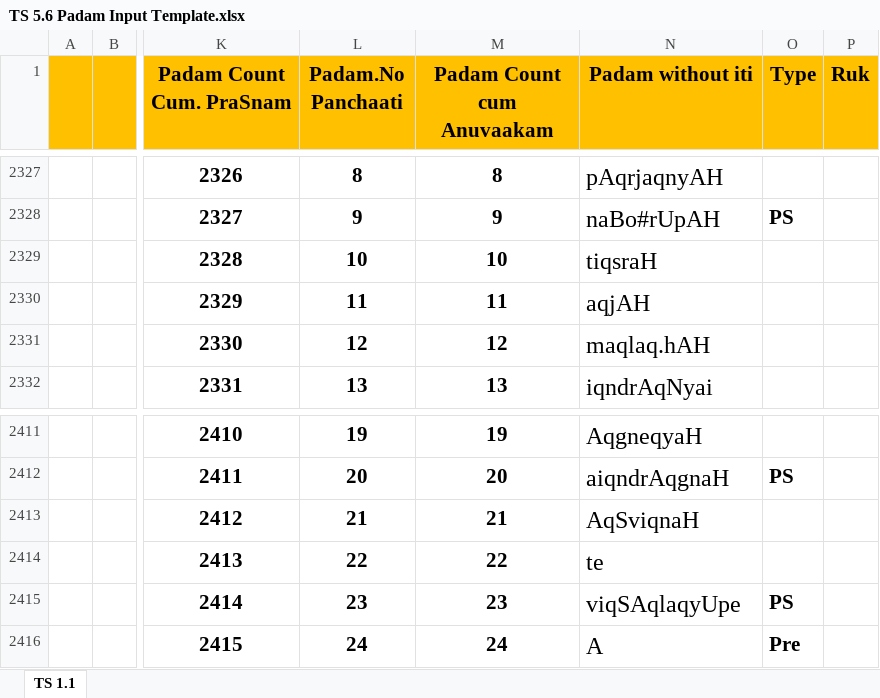
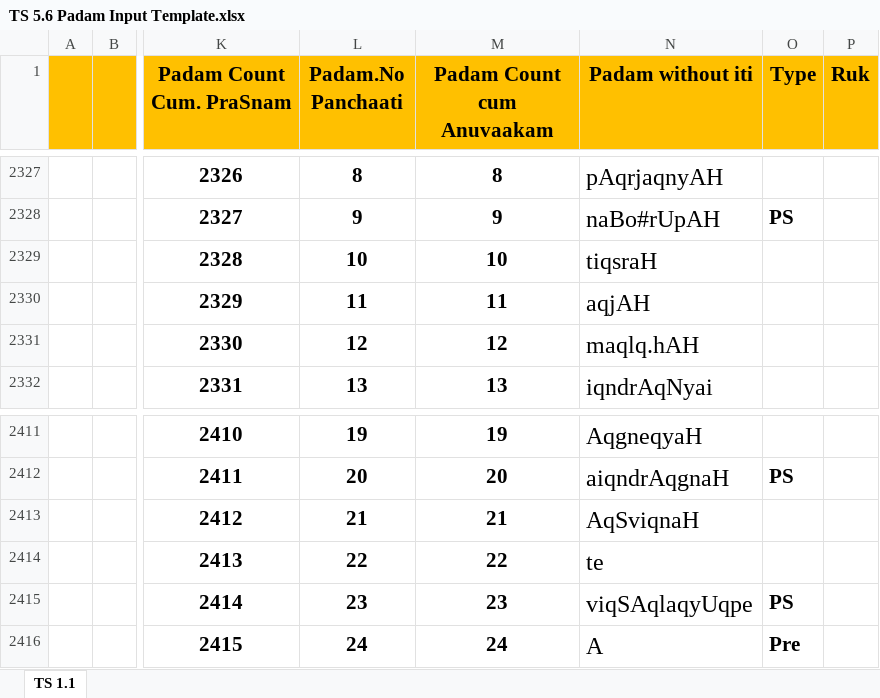
Before and after one commit to KYVeda/texts, an Excel workbook: TS Jatai Working/Padam Input Templates/TS 5.6 Padam Input Template.xlsx, sheet TS 1.1, drawn as a sheet; only a part is shown, gaps mark what is left out; values as stored, in another font and other column widths than the file's, no borders; the diff names each change by its address in the sheet, - before the commit and + after, or states it on an @@ line.

```diff
--- a/TS Jatai Working/Padam Input Templates/TS 5.6 Padam Input Template.xlsx (sheet TS 1.1)
+++ b/TS Jatai Working/Padam Input Templates/TS 5.6 Padam Input Template.xlsx (sheet TS 1.1)
-N2331 (Padam without iti): maqlaq.hAH
+N2331 (Padam without iti): maqlq.hAH
-N2415 (Padam without iti): viqSAqlaqyUpe
+N2415 (Padam without iti): viqSAqlaqyUqpe
```
Also changed, not shown: 13 other files.
